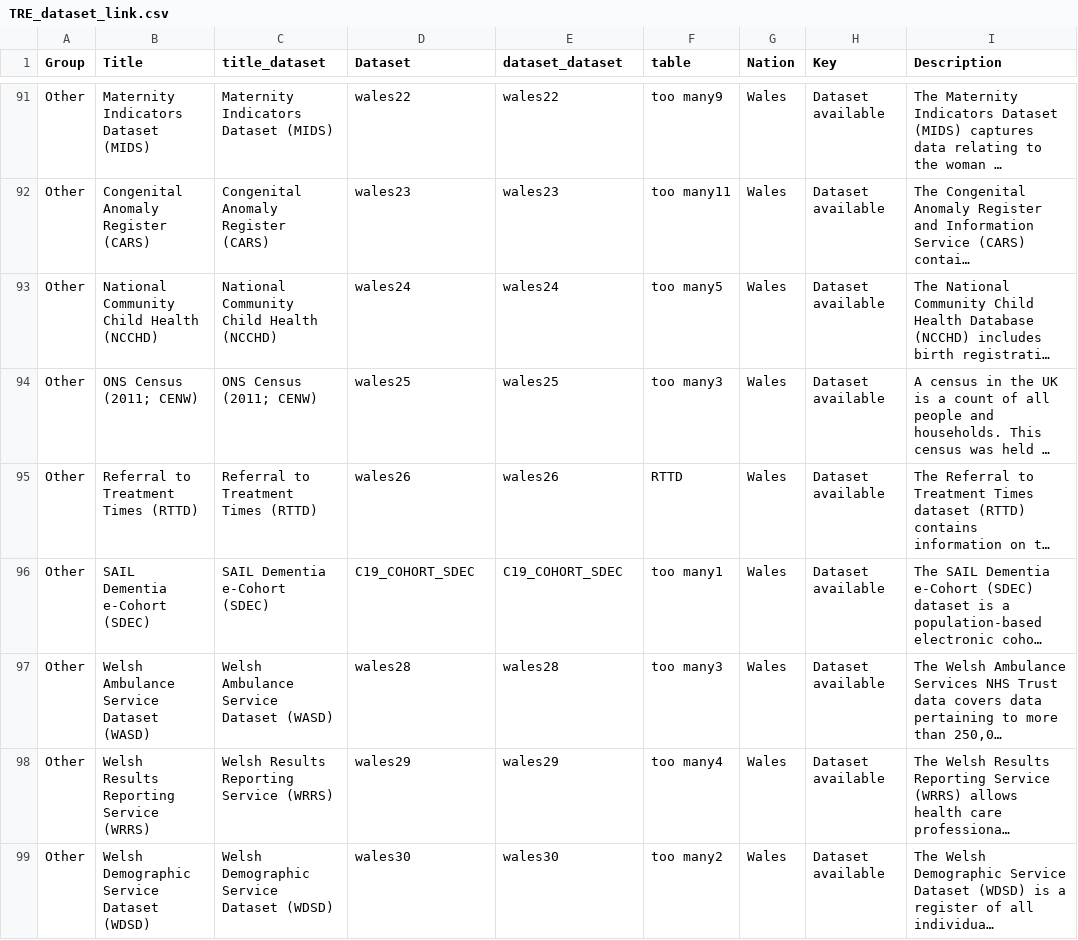
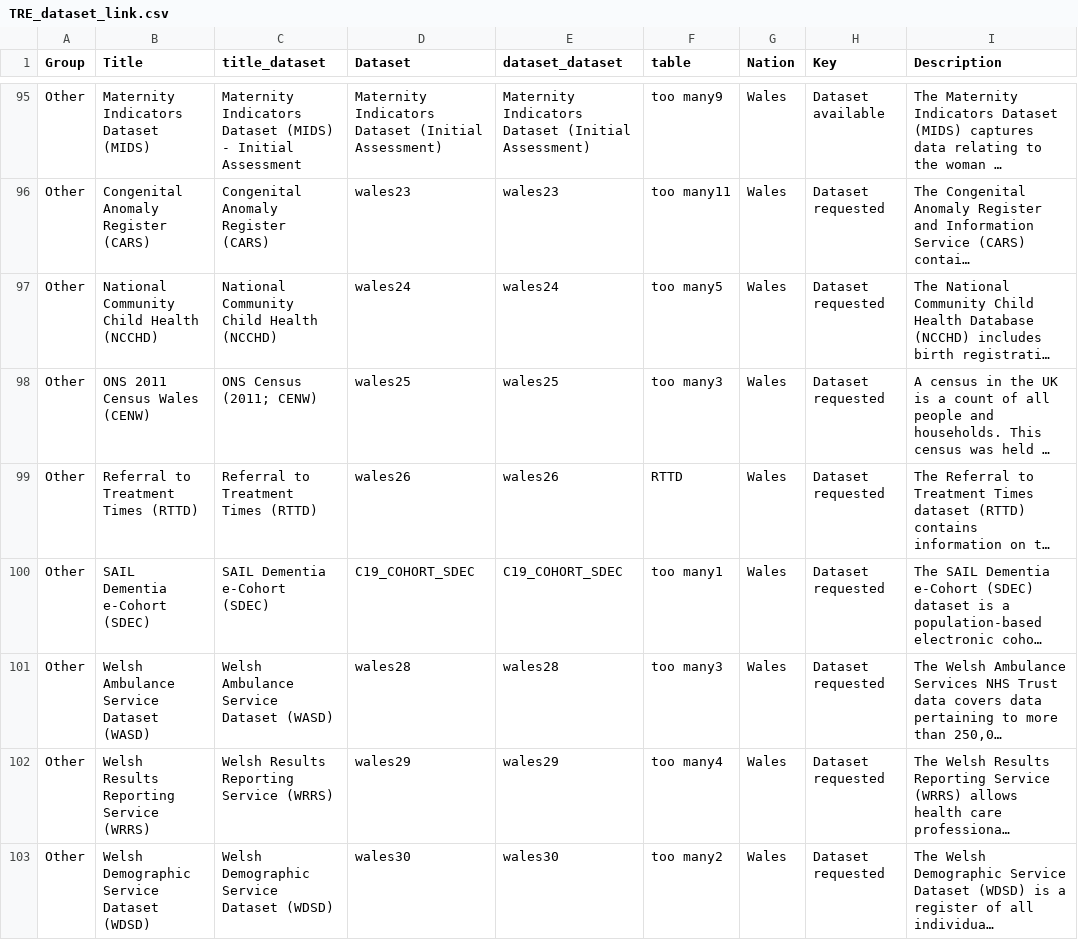
Before and after one commit to BHFDSC/cvd-covid-tre-dashboard, a CSV file: BHF_Dashboards/BHF_DSC_TRE_External_Dashboard/Data/TRE_dataset_link.csv, drawn as a sheet; only a part is shown, gaps mark what is left out; long unchanged cells end in …; addresses are those after the commit; the diff covers the shown part only; the diff names each change by its address in the sheet, - before the commit and + after, or states it on an @@ line.

Commit message:
update to link file

```diff
--- a/BHF_Dashboards/BHF_DSC_TRE_External_Dashboard/Data/TRE_dataset_link.csv
+++ b/BHF_Dashboards/BHF_DSC_TRE_External_Dashboard/Data/TRE_dataset_link.csv
-C95 (title_dataset): …Dataset (MIDS)
+C95 (title_dataset): …Dataset (MIDS) - Initial Assessment
-D95 (Dataset): wales22
+D95 (Dataset): Maternity Indicators Dataset (Initial Assessment)
-E95 (dataset_dataset): wales22
+E95 (dataset_dataset): Maternity Indicators Dataset (Initial Assessment)
-H96:H103 (Key): Dataset available
+H96:H103 (Key): Dataset requested
-B98 (Title): ONS Census (2011; CENW)
+B98 (Title): ONS 2011 Census Wales (CENW)
```
Also changed, not shown: 6 added rows, 2 removed rows and 23 edited cells elsewhere in this file.
